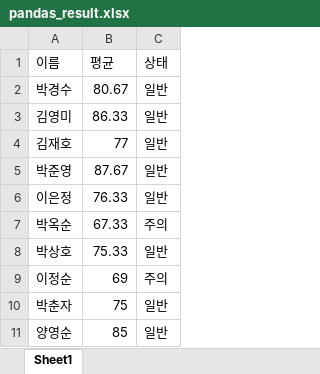
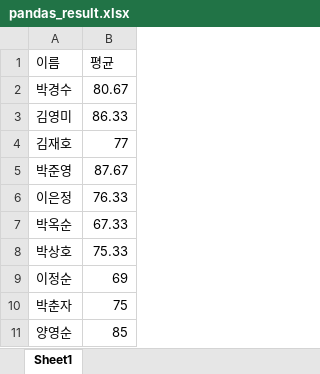
Before and after one commit to chs731322/dataPython, an Excel workbook: pandas_result.xlsx, sheet Sheet1, drawn as a sheet; values as stored, in another font and other column widths than the file's, no borders; the diff names each change by its address in the sheet, - before the commit and + after, or states it on an @@ line.

```diff
--- a/pandas_result.xlsx (sheet Sheet1)
+++ b/pandas_result.xlsx (sheet Sheet1)
-column C (상태), rows 2-11: 일반 | 일반 | 일반 | 일반 | 일반 | 주의 | 일반 | 주의 | 일반 | 일반
```
Also changed, not shown: faker_students.xlsx, 17 other files.
